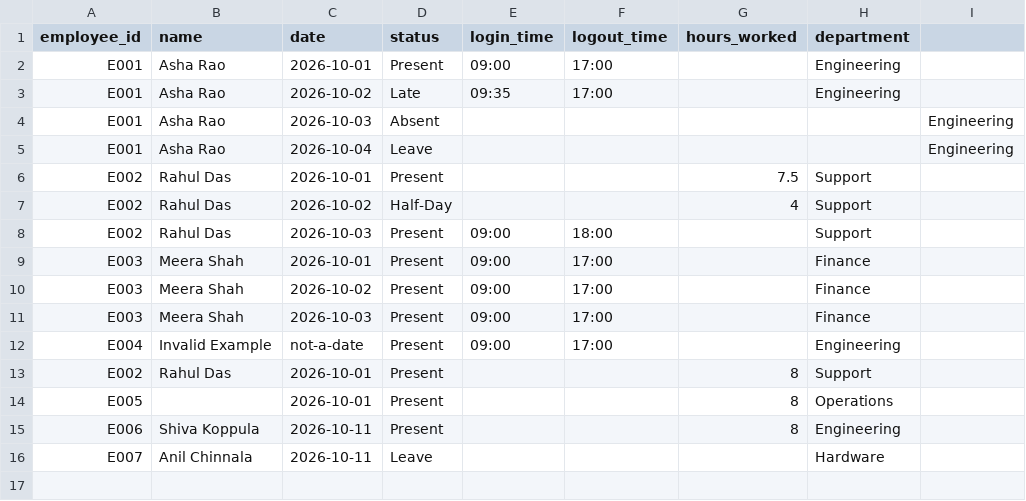
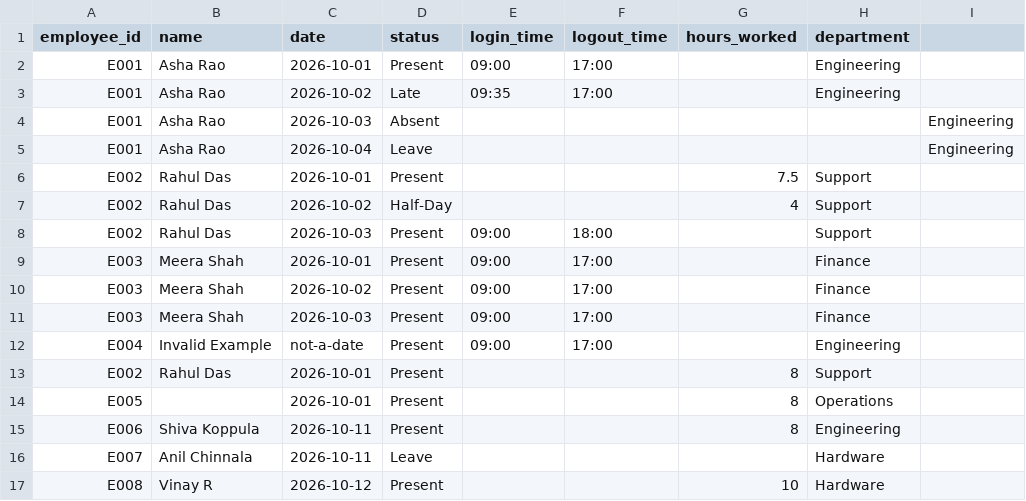
Before and after one commit to Shivakoppula/Employee_Attendance_and_Productivity_Analyzer, a CSV file: data/attendance_sample.csv, drawn as a sheet.

```diff
--- a/data/attendance_sample.csv
+++ b/data/attendance_sample.csv
@@ -16 +16,2 @@ E006,Shiva Koppula,2026-10-11,Present,,,8,Engineering
 E007,Anil Chinnala,2026-10-11,Leave,,,,Hardware
+E008,Vinay R,2026-10-12,Present,,,10,Hardware
```
Also changed, not shown: output/cleaned_attendance.csv, output/employee_summary.csv, 7 other files.
